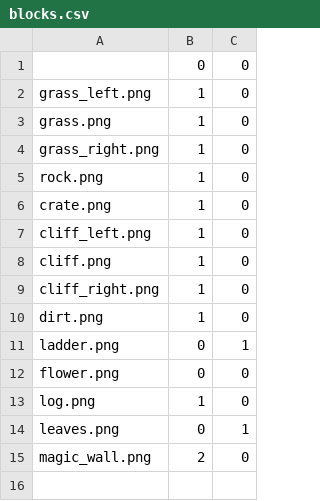
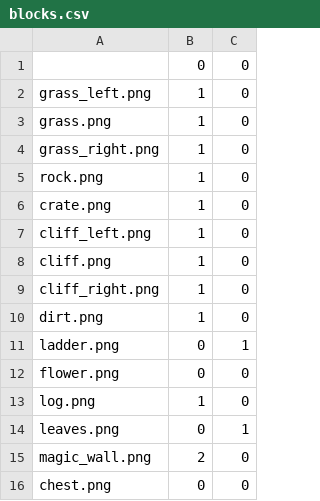
Before and after one commit to Korrigan-EISTI/Escape, a CSV file: src/main/resources/blocks.csv, drawn as a sheet.

```diff
--- a/src/main/resources/blocks.csv
+++ b/src/main/resources/blocks.csv
@@ -15 +15,2 @@ leaves.png,0,1
 magic_wall.png,2,0
+chest.png,0,0
```
Also changed, not shown: 1 other file.
